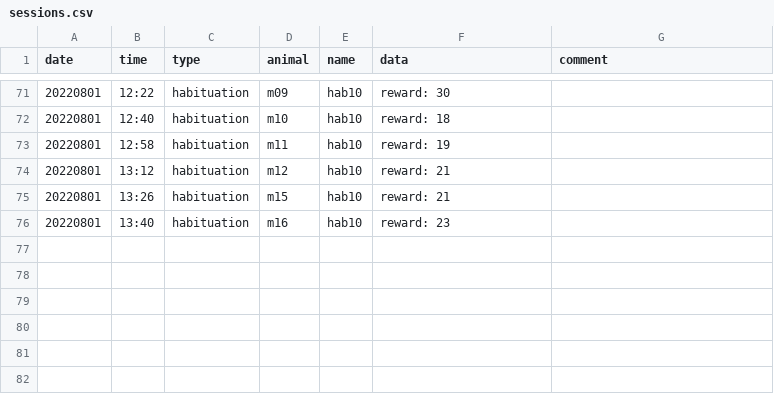
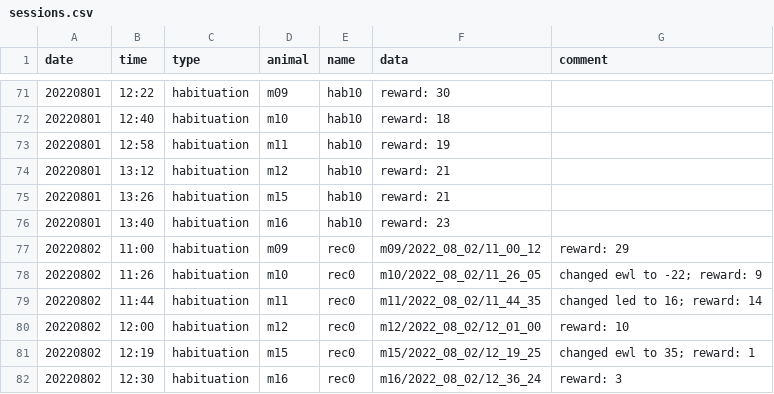
Before and after one commit to denisecailab/miniscope_2s-validation, a CSV file: experiment/cv_pilot0/log/sessions.csv, drawn as a sheet; only a part is shown, gaps mark what is left out.

```diff
--- a/experiment/cv_pilot0/log/sessions.csv
+++ b/experiment/cv_pilot0/log/sessions.csv
@@ -76 +76,7 @@ date,time,type,animal,name,data,comment
 20220801,13:40,habituation,m16,hab10,reward: 23,
+20220802,11:00,habituation,m09,rec0,m09/2022_08_02/11_00_12,reward: 29
+20220802,11:26,habituation,m10,rec0,m10/2022_08_02/11_26_05,changed ewl to -22; reward: 9
+20220802,11:44,habituation,m11,rec0,m11/2022_08_02/11_44_35,changed led to 16; reward: 14
+20220802,12:00,habituation,m12,rec0,m12/2022_08_02/12_01_00,reward: 10
+20220802,12:19,habituation,m15,rec0,m15/2022_08_02/12_19_25,changed ewl to 35; reward: 1
+20220802,12:30,habituation,m16,rec0,m16/2022_08_02/12_36_24,reward: 3
```
Also changed, not shown: experiment/cv_pilot0/log/weight.csv.
